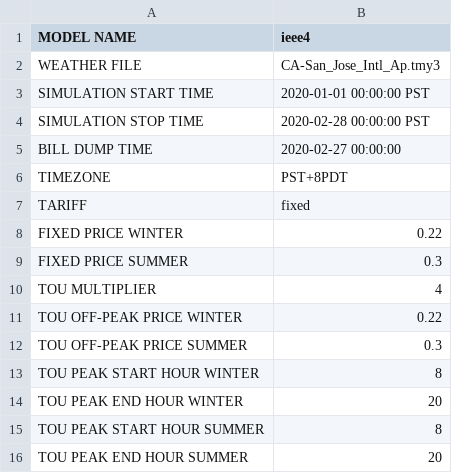
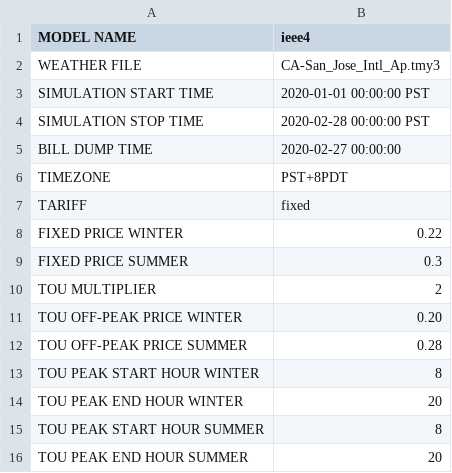
Before and after one commit to JDFine/tariff_design, a CSV file: config/simulation_configuration.csv, drawn as a sheet.

Commit message:
Lower off peak prices

```diff
--- a/config/simulation_configuration.csv
+++ b/config/simulation_configuration.csv
@@ -9,5 +9,5 @@ FIXED PRICE WINTER,0.22
 FIXED PRICE SUMMER,0.3
-TOU MULTIPLIER,4
-TOU OFF-PEAK PRICE WINTER,0.22
-TOU OFF-PEAK PRICE SUMMER,0.3
+TOU MULTIPLIER,2
+TOU OFF-PEAK PRICE WINTER,0.20
+TOU OFF-PEAK PRICE SUMMER,0.28
 TOU PEAK START HOUR WINTER,8
```
